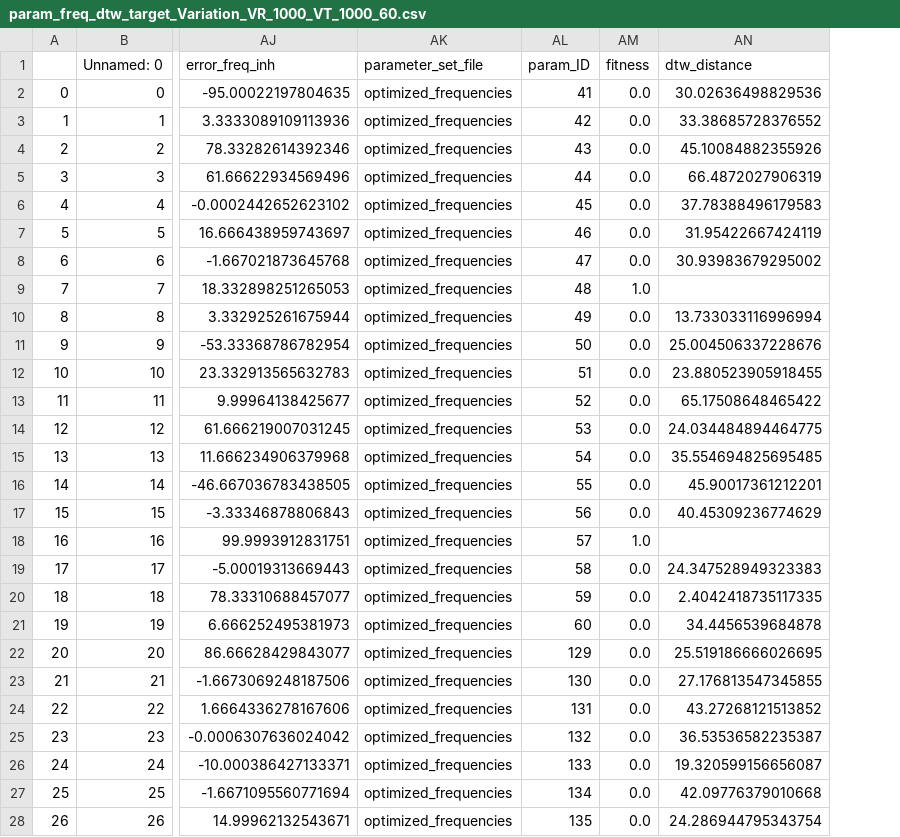
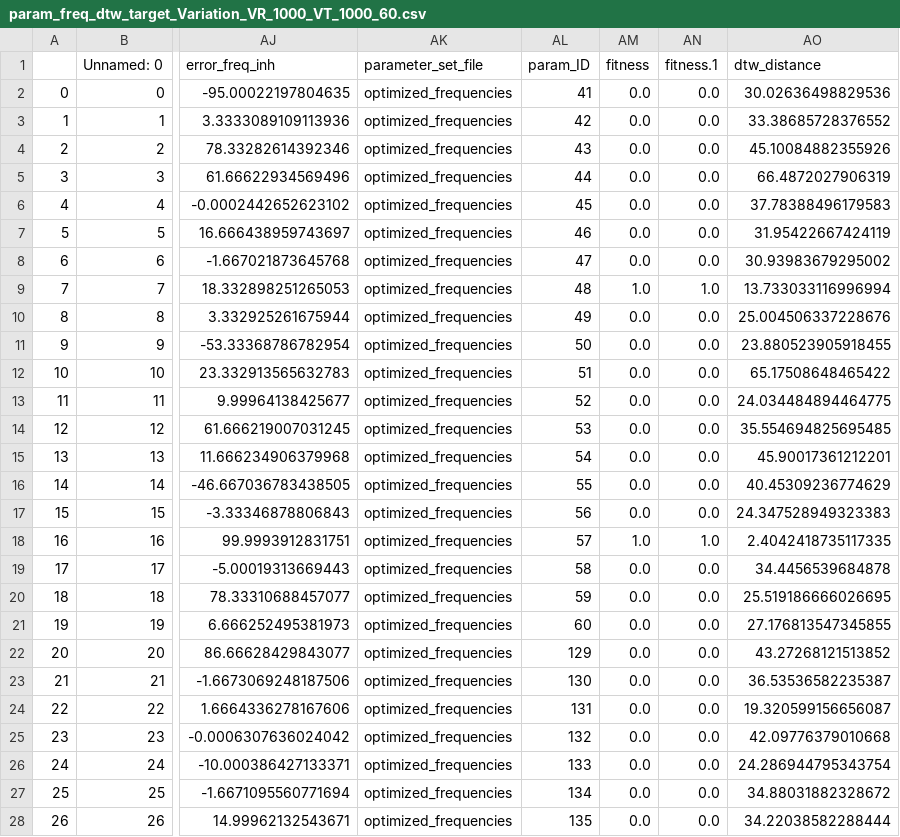
Before and after one commit to rosagross/mpr-oscillations-snn, a CSV file: param_freq_dtw_target_Variation_VR_1000_VT_1000_60.csv, drawn as a sheet; only a part is shown, gaps mark what is left out; addresses are those after the commit; the diff covers the shown part only; the diff names each change by its address in the sheet, - before the commit and + after, or states it on an @@ line.

Commit message:
DTW distance added as a new measurement

```diff
--- a/param_freq_dtw_target_Variation_VR_1000_VT_1000_60.csv
+++ b/param_freq_dtw_target_Variation_VR_1000_VT_1000_60.csv
+column AN (fitness.1), rows 2-28: 0.0 | 0.0 | 0.0 | 0.0 | 0.0 | 0.0 | 0.0 | 1.0 | 0.0 | 0.0 | 0.0 | 0.0 | 0.0 | 0.0 | 0.0 | 0.0 | 1.0 | 0.0 | 0.0 | 0.0 | 0.0 | 0.0 | 0.0 | 0.0 | 0.0 | 0.0 | 0.0
-AO9 (dtw_distance): (empty)
+AO9 (dtw_distance): 13.733033116996994
-AO10 (dtw_distance): 13.733033116996994
+AO10 (dtw_distance): 25.004506337228676
-AO11 (dtw_distance): 25.004506337228676
+AO11 (dtw_distance): 23.880523905918455
-AO12 (dtw_distance): 23.880523905918455
+AO12 (dtw_distance): 65.17508648465422
-AO13 (dtw_distance): 65.17508648465422
+AO13 (dtw_distance): 24.034484894464775
-AO14 (dtw_distance): 24.034484894464775
+AO14 (dtw_distance): 35.554694825695485
-AO15 (dtw_distance): 35.554694825695485
+AO15 (dtw_distance): 45.90017361212201
-AO16 (dtw_distance): 45.90017361212201
+AO16 (dtw_distance): 40.45309236774629
-AO17 (dtw_distance): 40.45309236774629
+AO17 (dtw_distance): 24.347528949323383
-AO18 (dtw_distance): (empty)
+AO18 (dtw_distance): 2.4042418735117335
-AO19 (dtw_distance): 24.347528949323383
+AO19 (dtw_distance): 34.4456539684878
-AO20 (dtw_distance): 2.4042418735117335
+AO20 (dtw_distance): 25.519186666026695
-AO21 (dtw_distance): 34.4456539684878
+AO21 (dtw_distance): 27.176813547345855
-AO22 (dtw_distance): 25.519186666026695
+AO22 (dtw_distance): 43.27268121513852
-AO23 (dtw_distance): 27.176813547345855
+AO23 (dtw_distance): 36.53536582235387
-AO24 (dtw_distance): 43.27268121513852
+AO24 (dtw_distance): 19.320599156656087
-AO25 (dtw_distance): 36.53536582235387
+AO25 (dtw_distance): 42.09776379010668
-AO26 (dtw_distance): 19.320599156656087
+AO26 (dtw_distance): 24.286944795343754
-AO27 (dtw_distance): 42.09776379010668
+AO27 (dtw_distance): 34.88031882328672
-AO28 (dtw_distance): 24.286944795343754
+AO28 (dtw_distance): 34.22038582288444
```
Also changed, not shown: 95 edited cells elsewhere in this file, param_freq_dtw_target_Variation_VR_1000_VT_1000_10.csv, param_freq_dtw_target_Variation_VR_1000_VT_1000_6.csv, 5 other files.
